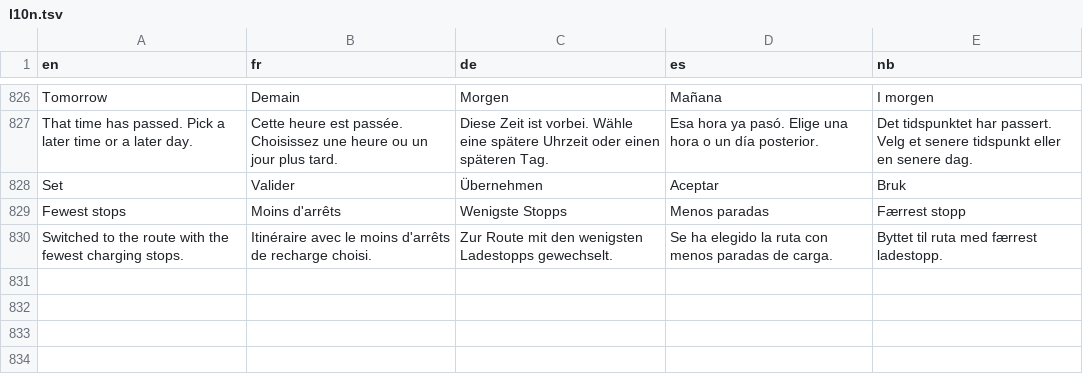
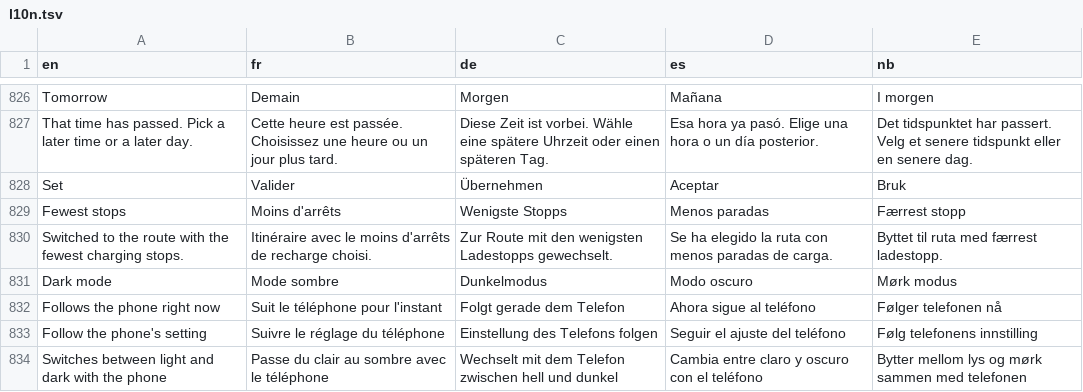
Before and after one commit to Skadgar/lionflow, a TSV file: app/src/main/assets/l10n.tsv, drawn as a sheet; only a part is shown, gaps mark what is left out.

```diff
--- a/app/src/main/assets/l10n.tsv
+++ b/app/src/main/assets/l10n.tsv
@@ -830 +830,5 @@ Fewest stops	Moins d'arrêts	Wenigste Stopps	Menos paradas	Færrest stopp
 Switched to the route with the fewest charging stops.	Itinéraire avec le moins d'arrêts de recharge choisi.	Zur Route mit den wenigsten Ladestopps gewechselt.	Se ha elegido la ruta con menos paradas de carga.	Byttet til ruta med færrest ladestopp.
+Dark mode	Mode sombre	Dunkelmodus	Modo oscuro	Mørk modus
+Follows the phone right now	Suit le téléphone pour l'instant	Folgt gerade dem Telefon	Ahora sigue al teléfono	Følger telefonen nå
+Follow the phone's setting	Suivre le réglage du téléphone	Einstellung des Telefons folgen	Seguir el ajuste del teléfono	Følg telefonens innstilling
+Switches between light and dark with the phone	Passe du clair au sombre avec le téléphone	Wechselt mit dem Telefon zwischen hell und dunkel	Cambia entre claro y oscuro con el teléfono	Bytter mellom lys og mørk sammen med telefonen
```
Also changed, not shown: 4 other files.
